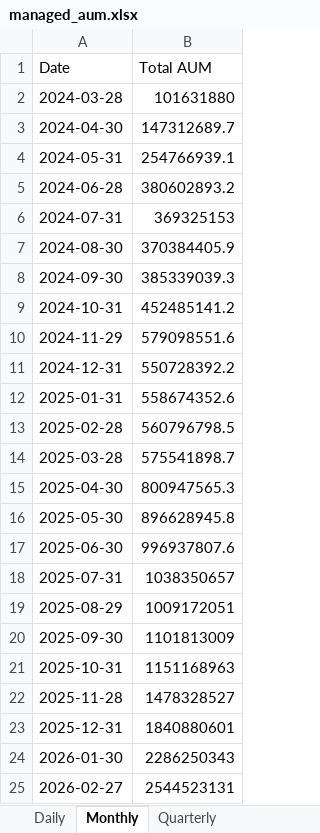
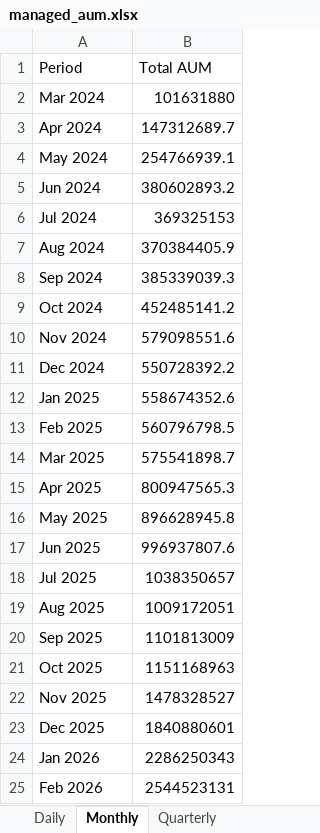
Before and after one commit to QodeSites/qode-dashboard-new, an Excel workbook: scripts/output/managed_aum.xlsx, sheet Monthly, drawn as a sheet; values as stored, in another font and other column widths than the file's, no borders; the diff names each change by its address in the sheet, - before the commit and + after, or states it on an @@ line.

Commit message:
aum script works and excel generated

```diff
--- a/scripts/output/managed_aum.xlsx (sheet Monthly)
+++ b/scripts/output/managed_aum.xlsx (sheet Monthly)
-A1: Date
+A1: Period
-A2 (Period): 2024-03-28
+A2 (Period): Mar 2024
-A3 (Period): 2024-04-30
+A3 (Period): Apr 2024
-A4 (Period): 2024-05-31
+A4 (Period): May 2024
-A5 (Period): 2024-06-28
+A5 (Period): Jun 2024
-A6 (Period): 2024-07-31
+A6 (Period): Jul 2024
-A7 (Period): 2024-08-30
+A7 (Period): Aug 2024
-A8 (Period): 2024-09-30
+A8 (Period): Sep 2024
-A9 (Period): 2024-10-31
+A9 (Period): Oct 2024
-A10 (Period): 2024-11-29
+A10 (Period): Nov 2024
-A11 (Period): 2024-12-31
+A11 (Period): Dec 2024
-A12 (Period): 2025-01-31
+A12 (Period): Jan 2025
-A13 (Period): 2025-02-28
+A13 (Period): Feb 2025
-A14 (Period): 2025-03-28
+A14 (Period): Mar 2025
-A15 (Period): 2025-04-30
+A15 (Period): Apr 2025
-A16 (Period): 2025-05-30
+A16 (Period): May 2025
-A17 (Period): 2025-06-30
+A17 (Period): Jun 2025
-A18 (Period): 2025-07-31
+A18 (Period): Jul 2025
-A19 (Period): 2025-08-29
+A19 (Period): Aug 2025
-A20 (Period): 2025-09-30
+A20 (Period): Sep 2025
-A21 (Period): 2025-10-31
+A21 (Period): Oct 2025
-A22 (Period): 2025-11-28
+A22 (Period): Nov 2025
-A23 (Period): 2025-12-31
+A23 (Period): Dec 2025
-A24 (Period): 2026-01-30
+A24 (Period): Jan 2026
-A25 (Period): 2026-02-27
+A25 (Period): Feb 2026
```
Also changed, not shown: sheet Quarterly, sheet Daily, 1 other file.
